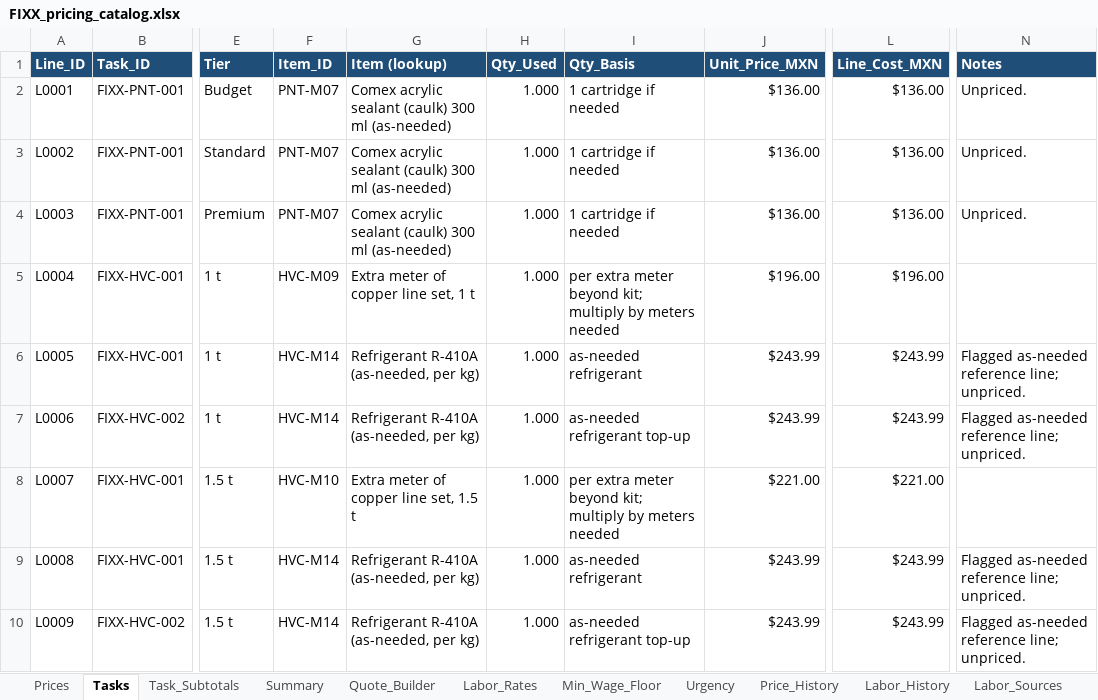
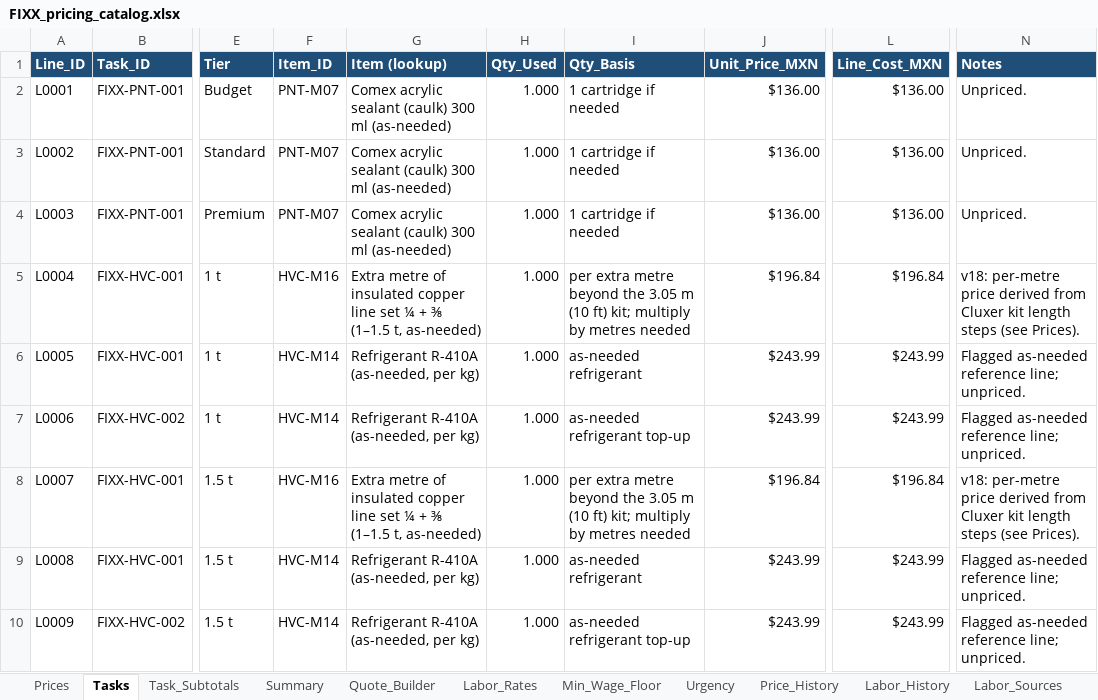
Before and after one commit to EddyVasquez/fixx_mx_analogic, an Excel workbook: FIXX_pricing_catalog.xlsx, sheet Tasks, drawn as a sheet; only a part is shown, gaps mark what is left out; values as stored, in another font and other column widths than the file's, no borders; charts and pictures and conditional formats not drawn; the diff covers the shown part only; the diff names each change by its address in the sheet, - before the commit and + after, or states it on an @@ line.

```diff
--- a/FIXX_pricing_catalog.xlsx (sheet Tasks)
+++ b/FIXX_pricing_catalog.xlsx (sheet Tasks)
-F5 (Item_ID): HVC-M09
+F5 (Item_ID): HVC-M16
-G5 (Item (lookup)): Extra meter of copper line set, 1 t
+G5 (Item (lookup)): Extra metre of insulated copper line set ¼ + ⅜ (1–1.5 t, as-needed)
-I5 (Qty_Basis): per extra meter beyond kit; multiply by meters needed
+I5 (Qty_Basis): per extra metre beyond the 3.05 m (10 ft) kit; multiply by metres needed
-J5 (Unit_Price_MXN): $196.00
+J5 (Unit_Price_MXN): $196.84
-L5 (Line_Cost_MXN): $196.00
+L5 (Line_Cost_MXN): $196.84
-N5 (Notes): (empty)
+N5 (Notes): v18: per-metre price derived from Cluxer kit length steps (see Prices).
-F8 (Item_ID): HVC-M10
+F8 (Item_ID): HVC-M16
-G8 (Item (lookup)): Extra meter of copper line set, 1.5 t
+G8 (Item (lookup)): Extra metre of insulated copper line set ¼ + ⅜ (1–1.5 t, as-needed)
-I8 (Qty_Basis): per extra meter beyond kit; multiply by meters needed
+I8 (Qty_Basis): per extra metre beyond the 3.05 m (10 ft) kit; multiply by metres needed
-J8 (Unit_Price_MXN): $221.00
+J8 (Unit_Price_MXN): $196.84
-L8 (Line_Cost_MXN): $221.00
+L8 (Line_Cost_MXN): $196.84
-N8 (Notes): (empty)
+N8 (Notes): v18: per-metre price derived from Cluxer kit length steps (see Prices).
```
Also changed, not shown: 24 edited cells elsewhere in this sheet, sheet Quote_Builder, sheet Prices, sheet Decisions_Open, sheet Price_History, sheet Task_Subtotals, sheet Summary, 1 more sheet, formulas that keep their value, 6 other files.
